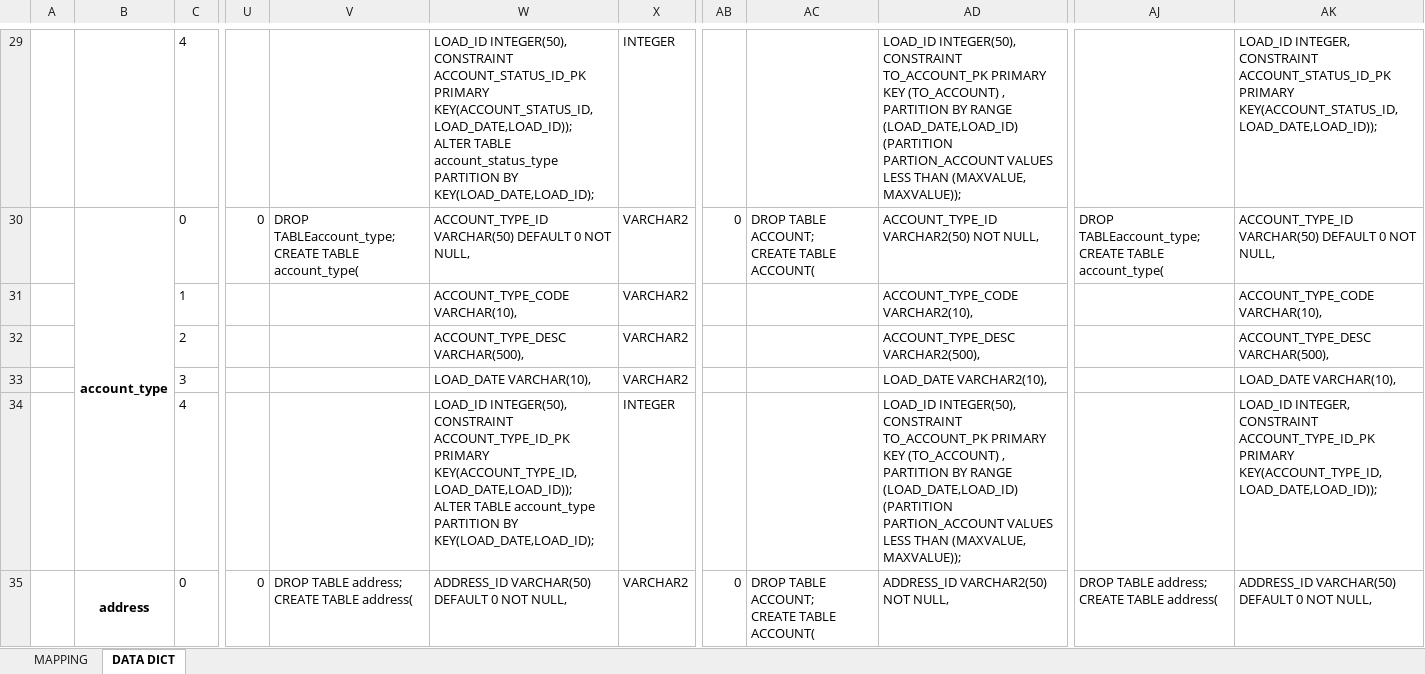
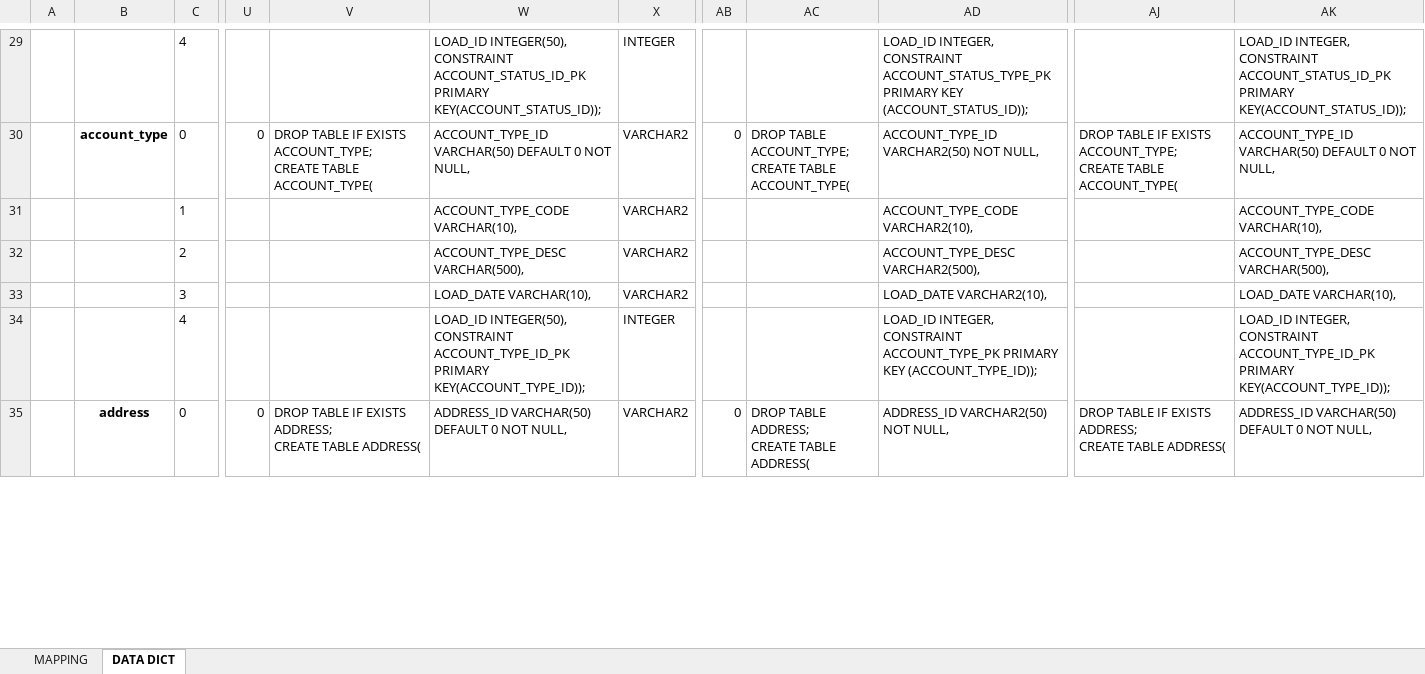
Before and after one commit to chaitali02/myGdProject, an Excel workbook: framework-web/docs/framework_table_dd.xlsx, sheet DATA DICT, drawn as a sheet; only a part is shown, gaps mark what is left out; values as stored, in another font and other column widths than the file's, no borders; charts and pictures not drawn; ↵ is a line break in a cell; the diff covers the shown part only; the diff names each change by its address in the sheet, - before the commit and + after, or states it on an @@ line.

```diff
--- a/framework-web/docs/framework_table_dd.xlsx (sheet DATA DICT)
+++ b/framework-web/docs/framework_table_dd.xlsx (sheet DATA DICT)
-W29: …ACCOUNT_STATUS_ID_PK PRIMARY KEY(ACCOUNT_STATUS_ID,LOAD_DATE,LOAD_ID)); ↵ ALTER TABLE account_status_type PARTITION BY KEY(LOAD_DATE,LOAD_ID);
+W29: …ACCOUNT_STATUS_ID_PK PRIMARY KEY(ACCOUNT_STATUS_ID));
-AD29: LOAD_ID INTEGER(50), ↵ CONSTRAINT TO_ACCOUNT_PK PRIMARY KEY (TO_ACCOUNT) , ↵ PARTITION BY RANGE (LOAD_DATE,LOAD_ID) ↵ (PARTITION PARTION_ACCOUNT VALUES LESS THAN (MAXVALUE, MAXVALUE));
+AD29: LOAD_ID INTEGER, ↵ CONSTRAINT ACCOUNT_STATUS_TYPE_PK PRIMARY KEY (ACCOUNT_STATUS_ID));
-AK29: …ACCOUNT_STATUS_ID_PK PRIMARY KEY(ACCOUNT_STATUS_ID,LOAD_DATE,LOAD_ID));
+AK29: …ACCOUNT_STATUS_ID_PK PRIMARY KEY(ACCOUNT_STATUS_ID));
-B30:B34 merged
-V30: DROP TABLEaccount_type; ↵ CREATE TABLE account_type(
+V30: DROP TABLE IF EXISTS ACCOUNT_TYPE; ↵ CREATE TABLE ACCOUNT_TYPE(
-AC30: DROP TABLE ACCOUNT; ↵ CREATE TABLE ACCOUNT(
+AC30: DROP TABLE ACCOUNT_TYPE; ↵ CREATE TABLE ACCOUNT_TYPE(
-AJ30: DROP TABLEaccount_type; ↵ CREATE TABLE account_type(
+AJ30: DROP TABLE IF EXISTS ACCOUNT_TYPE; ↵ CREATE TABLE ACCOUNT_TYPE(
-W34: …ACCOUNT_TYPE_ID_PK PRIMARY KEY(ACCOUNT_TYPE_ID,LOAD_DATE,LOAD_ID)); ↵ ALTER TABLE account_type PARTITION BY KEY(LOAD_DATE,LOAD_ID);
+W34: …ACCOUNT_TYPE_ID_PK PRIMARY KEY(ACCOUNT_TYPE_ID));
-AD34: LOAD_ID INTEGER(50), ↵ CONSTRAINT TO_ACCOUNT_PK PRIMARY KEY (TO_ACCOUNT) , ↵ PARTITION BY RANGE (LOAD_DATE,LOAD_ID) ↵ (PARTITION PARTION_ACCOUNT VALUES LESS THAN (MAXVALUE, MAXVALUE));
+AD34: LOAD_ID INTEGER, ↵ CONSTRAINT ACCOUNT_TYPE_PK PRIMARY KEY (ACCOUNT_TYPE_ID));
-AK34: …ACCOUNT_TYPE_ID_PK PRIMARY KEY(ACCOUNT_TYPE_ID,LOAD_DATE,LOAD_ID));
+AK34: …ACCOUNT_TYPE_ID_PK PRIMARY KEY(ACCOUNT_TYPE_ID));
-B35:B47 merged
-V35: DROP TABLE address; ↵ CREATE TABLE address(
+V35: DROP TABLE IF EXISTS ADDRESS; ↵ CREATE TABLE ADDRESS(
-AC35: DROP TABLE ACCOUNT; ↵ CREATE TABLE ACCOUNT(
+AC35: DROP TABLE ADDRESS; ↵ CREATE TABLE ADDRESS(
-AJ35: DROP TABLE address; ↵ CREATE TABLE address(
+AJ35: DROP TABLE IF EXISTS ADDRESS; ↵ CREATE TABLE ADDRESS(
```
Also changed, not shown: 2 removed rows, 353 edited cells, cell formats and merged cells elsewhere in this sheet, sheet MAPPING, formulas that keep their value, charts or pictures, 1 other file.
